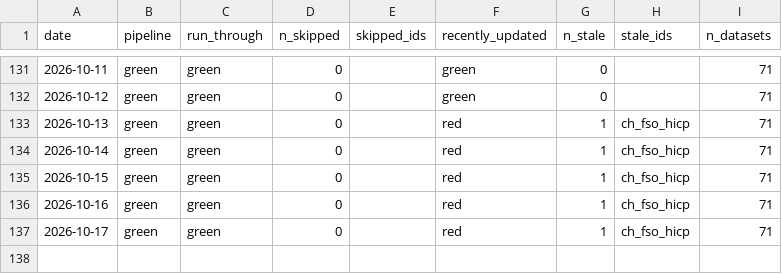
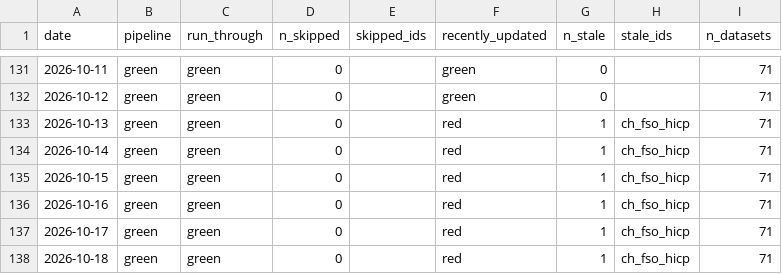
Before and after one commit to cynkra/dataseries-data, a CSV file: data/uptime.csv, drawn as a sheet; only a part is shown, gaps mark what is left out.

```diff
--- a/data/uptime.csv
+++ b/data/uptime.csv
@@ -137 +137,2 @@
 "2026-10-17","green","green","0","","red","1","ch_fso_hicp","71"
+"2026-10-18","green","green","0","","red","1","ch_fso_hicp","71"
```
Also changed, not shown: 41 other files.
